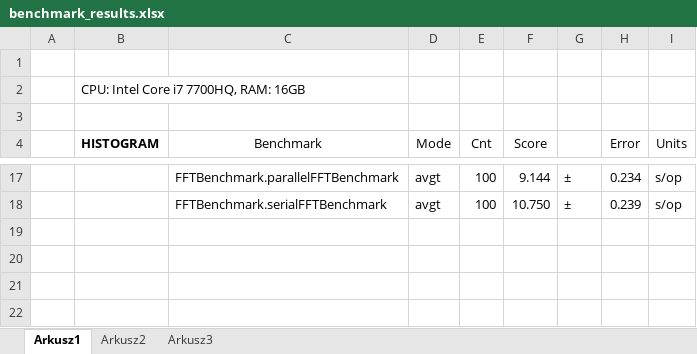
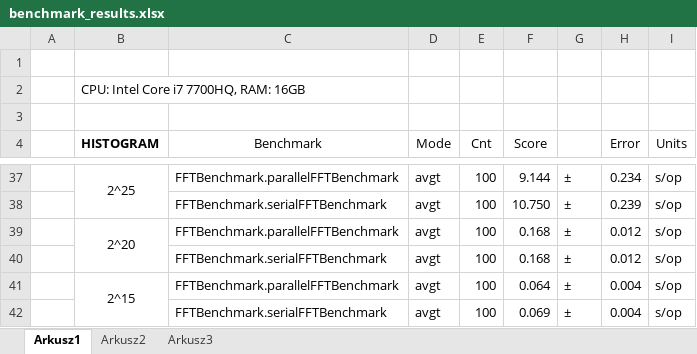
Before and after one commit to Matikul/autoparallel, an Excel workbook: autoparallel-benchmarks/src/main/results/benchmark_results.xlsx, sheet Arkusz1, drawn as a sheet; only a part is shown, gaps mark what is left out; values as stored, in another font and other column widths than the file's, no borders; addresses are those after the commit; the diff covers the shown part only; the diff names each change by its address in the sheet, - before the commit and + after, or states it on an @@ line.

```diff
--- a/autoparallel-benchmarks/src/main/results/benchmark_results.xlsx (sheet Arkusz1)
+++ b/autoparallel-benchmarks/src/main/results/benchmark_results.xlsx (sheet Arkusz1)
-B37 (HISTOGRAM): (empty)
+B37 (HISTOGRAM): 2^25
+B37:B38 merged
+row 39:  | 2^20 | FFTBenchmark.parallelFFTBenchmark | avgt | 100 | 0.168 | ± | 0.012 | s/op
+row 40:  |  | FFTBenchmark.serialFFTBenchmark | avgt | 100 | 0.168 | ± | 0.012 | s/op
+row 41:  | 2^15 | FFTBenchmark.parallelFFTBenchmark | avgt | 100 | 0.064 | ± | 0.004 | s/op
+row 42:  |  | FFTBenchmark.serialFFTBenchmark | avgt | 100 | 0.069 | ± | 0.004 | s/op
```
Also changed, not shown: 20 added rows, 3 edited cells and merged cells elsewhere in this sheet.
